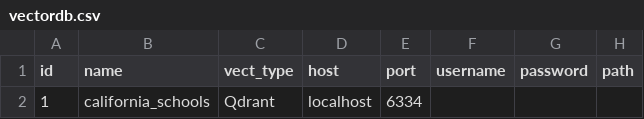
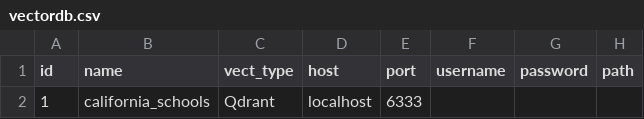
Before and after one commit to mptyl/ThothAI, a CSV file: setup_csv/local/vectordb.csv, drawn as a sheet; only a part is shown; the diff names each change by its address in the sheet, - before the commit and + after, or states it on an @@ line.

Commit message:
feat: Establish a local development environment with start/stop scripts, `.env.local` configuration, and dedicated local Qdrant setup.

```diff
--- a/setup_csv/local/vectordb.csv
+++ b/setup_csv/local/vectordb.csv
-E2 (port): 6334
+E2 (port): 6333
```
Also changed, not shown: 8 other files.
